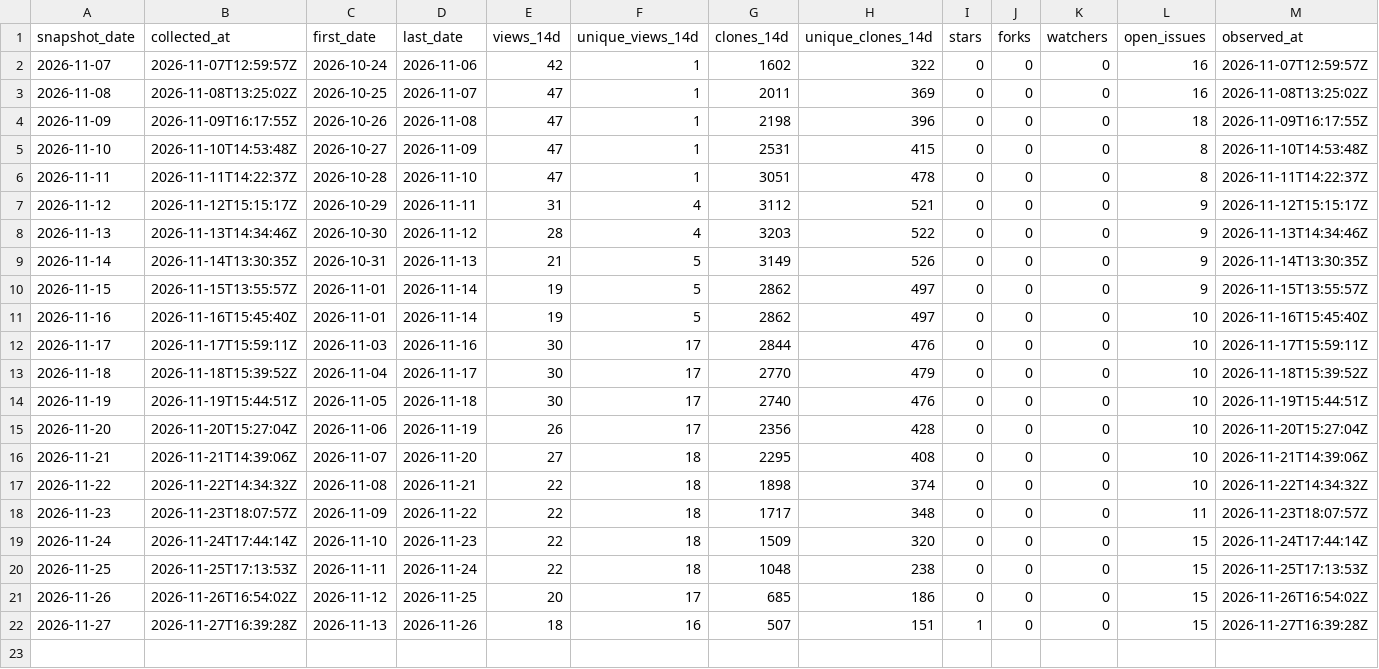
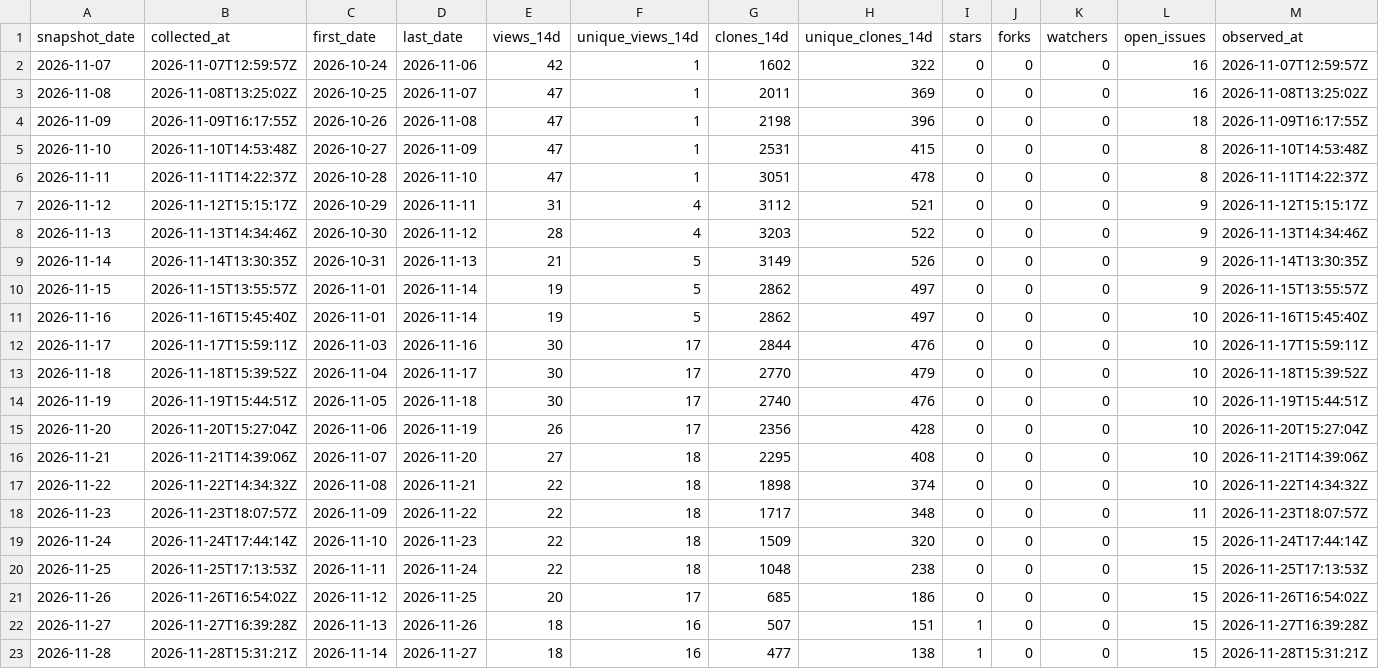
Before and after one commit to danielep71/K-NSFR, a CSV file: data/snapshots.csv, drawn as a sheet; the diff names each change by its address in the sheet, - before the commit and + after, or states it on an @@ line.

```diff
--- a/data/snapshots.csv
+++ b/data/snapshots.csv
+row 23: 2026-11-28 | 2026-11-28T15:31:21Z | 2026-11-14 | 2026-11-27 | 18 | 16 | 477 | 138 | 1 | 0 | 0 | 15 | 2026-11-28T15:31:21Z
```
Also changed, not shown: data/daily.csv, data/paths.csv, 2 other files.
